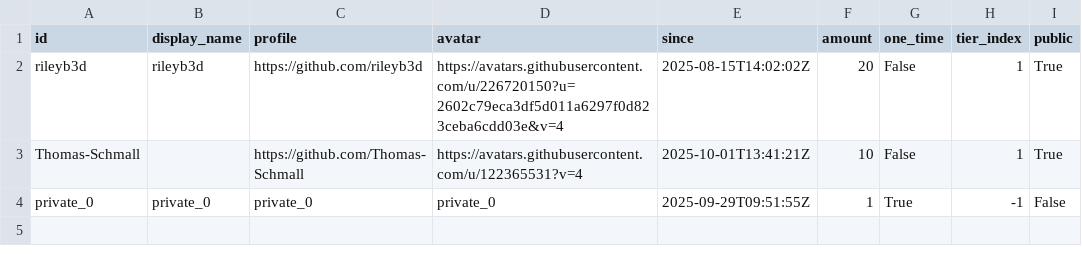
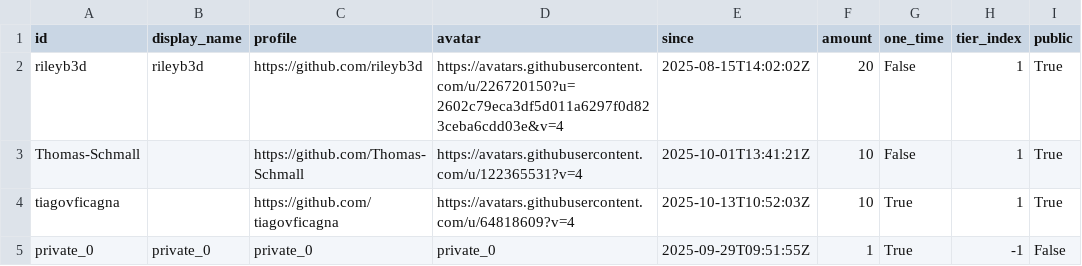
Before and after one commit to ucupumar/ucupaint-wiki, a CSV file: data/sponsors.csv, drawn as a sheet; the diff names each change by its address in the sheet, - before the commit and + after, or states it on an @@ line.

```diff
--- a/data/sponsors.csv
+++ b/data/sponsors.csv
+row 4: tiagovficagna |  | https://github.com/tiagovficagna | https://avatars.githubusercontent.com/u/64818609?v=4 | 2025-10-13T10:52:03Z | 10 | True | 1 | True
```
Also changed, not shown: 1 other file.
